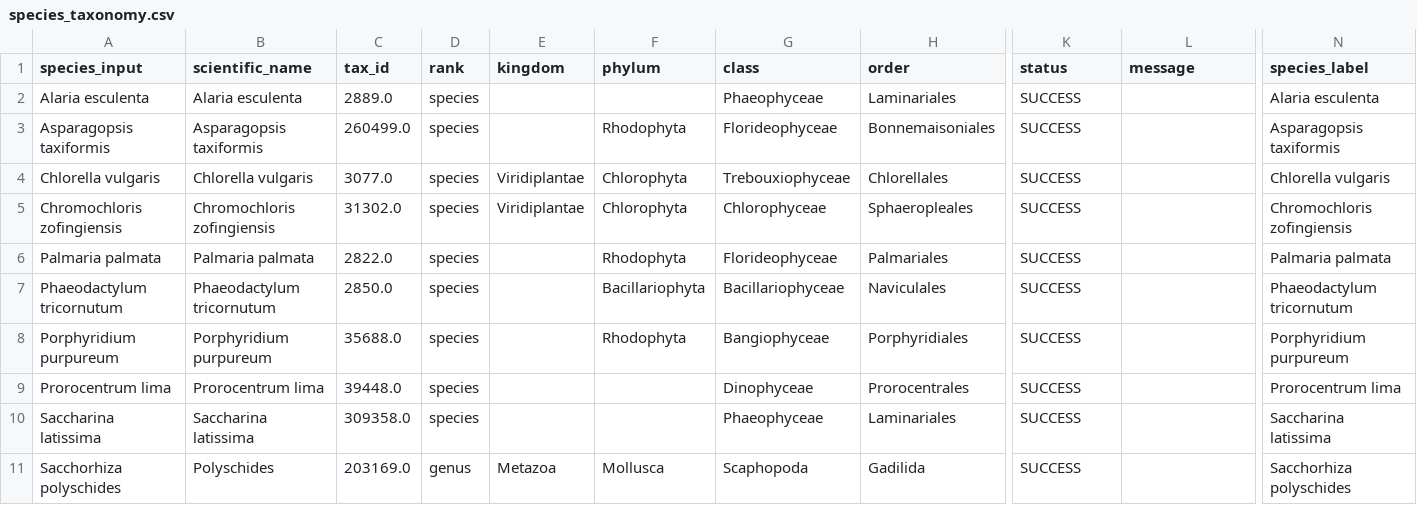
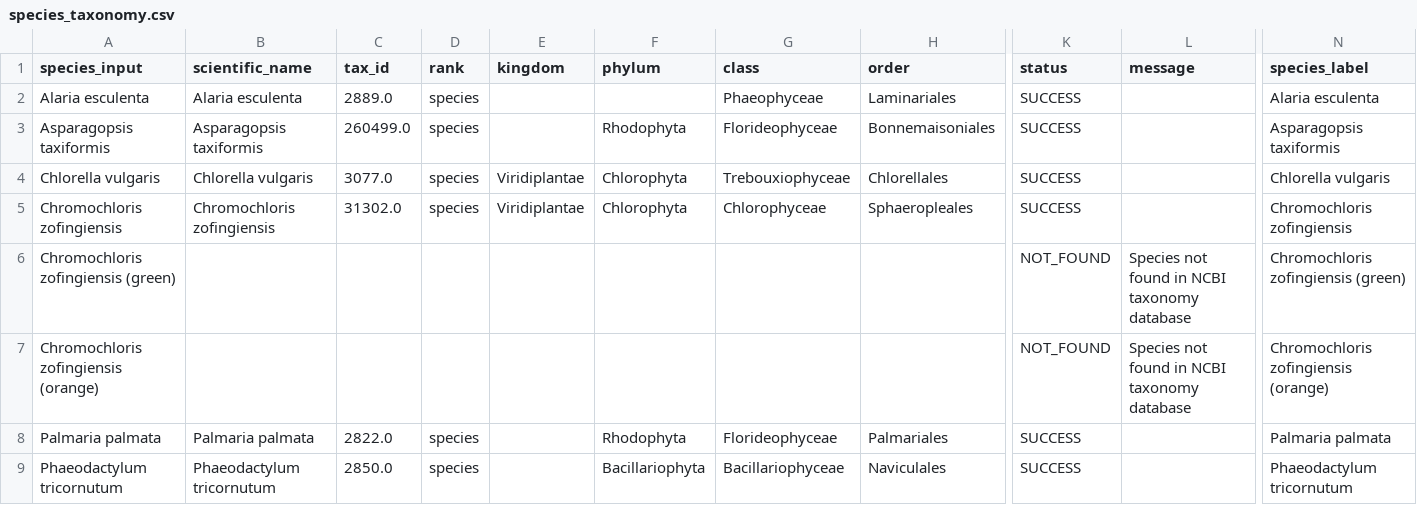
Before and after one commit to MuhammadRehanKhalid/Data_Science_AI, a CSV file: HPLC_GCMS_Fingerprint/HPLC_GCMS_Fingerprint/data/species_taxonomy.csv, drawn as a sheet; only a part is shown, gaps mark what is left out; the shorter side is filled out with more unchanged rows; rows hold the shown columns only; the diff names each change by its address in the sheet, - before the commit and + after, or states it on an @@ line.

Commit message:
feat: Implement real data loading for FTIR, HPLC, and GCMS sources
- Added `real_data_loader.py` module to handle loading of real data from CSV/Excel files.
- Created `RealDataLoader` class for flexible file loading and validation of data structure.
- Updated `run_pipeline.py` to support real data mode and removed hardcoded dummy fallback.
- Introduced interactive prompts for file selection and source combination.
- Added comprehensive documentation in `QUICK_START_REAL_DATA.md` and `REAL_DATA_MODE_GUIDE.md`.
- Implemented validation tests in `test_real_data_loader.py` to ensure functionality and integration.
- Included new `ftir_real_data.csv` file for testing purposes.

```diff
--- a/HPLC_GCMS_Fingerprint/HPLC_GCMS_Fingerprint/data/species_taxonomy.csv
+++ b/HPLC_GCMS_Fingerprint/HPLC_GCMS_Fingerprint/data/species_taxonomy.csv
+row 6: Chromochloris zofingiensis (green) |  |  |  |  |  |  |  | NOT_FOUND | Species not found in NCBI taxonomy database | Chromochloris zofingiensis (green)
+row 7: Chromochloris zofingiensis (orange) |  |  |  |  |  |  |  | NOT_FOUND | Species not found in NCBI taxonomy database | Chromochloris zofingiensis (orange)
```
Also changed, not shown: 14 other files.
